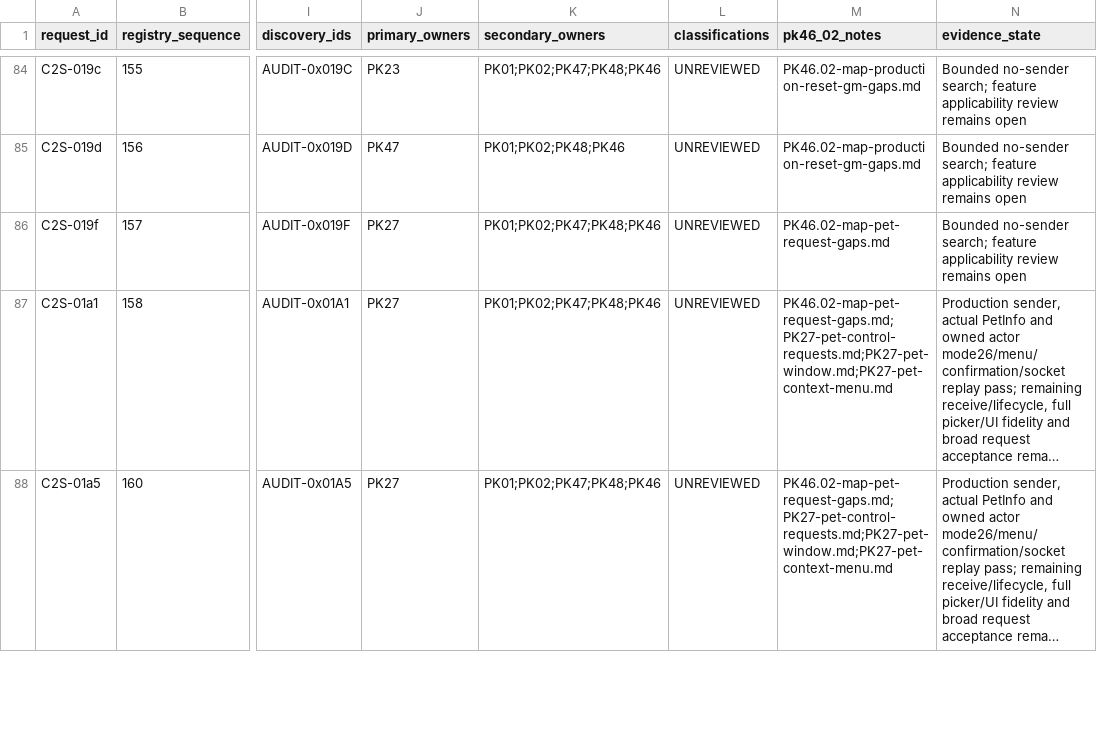
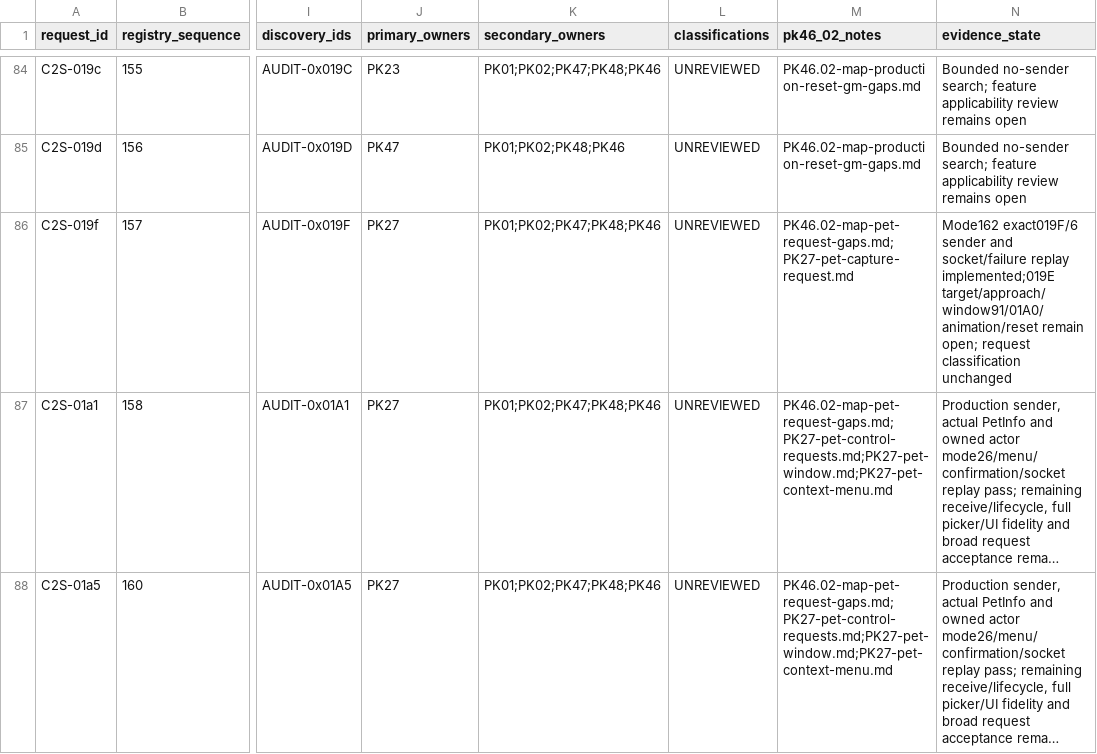
Before and after one commit to Sziadan/open-midgard, a CSV file: docs/packets/evidence/PK46.02-c2s-map-request-inventory.csv, drawn as a sheet; only a part is shown, gaps mark what is left out; long unchanged cells end in …; the diff names each change by its address in the sheet, - before the commit and + after, or states it on an @@ line.

Commit message:
packet(PK27): add source pet capture request sender

```diff
--- a/docs/packets/evidence/PK46.02-c2s-map-request-inventory.csv
+++ b/docs/packets/evidence/PK46.02-c2s-map-request-inventory.csv
-M86 (pk46_02_notes): PK46.02-map-pet-request-gaps.md
+M86 (pk46_02_notes): PK46.02-map-pet-request-gaps.md; PK27-pet-capture-request.md
-N86 (evidence_state): Bounded no-sender search; feature applicability review remains open
+N86 (evidence_state): Mode162 exact019F/6 sender and socket/failure replay implemented;019E target/approach/window91/01A0/animation/reset remain open; request classification unchanged
```
Also changed, not shown: 19 other files.
